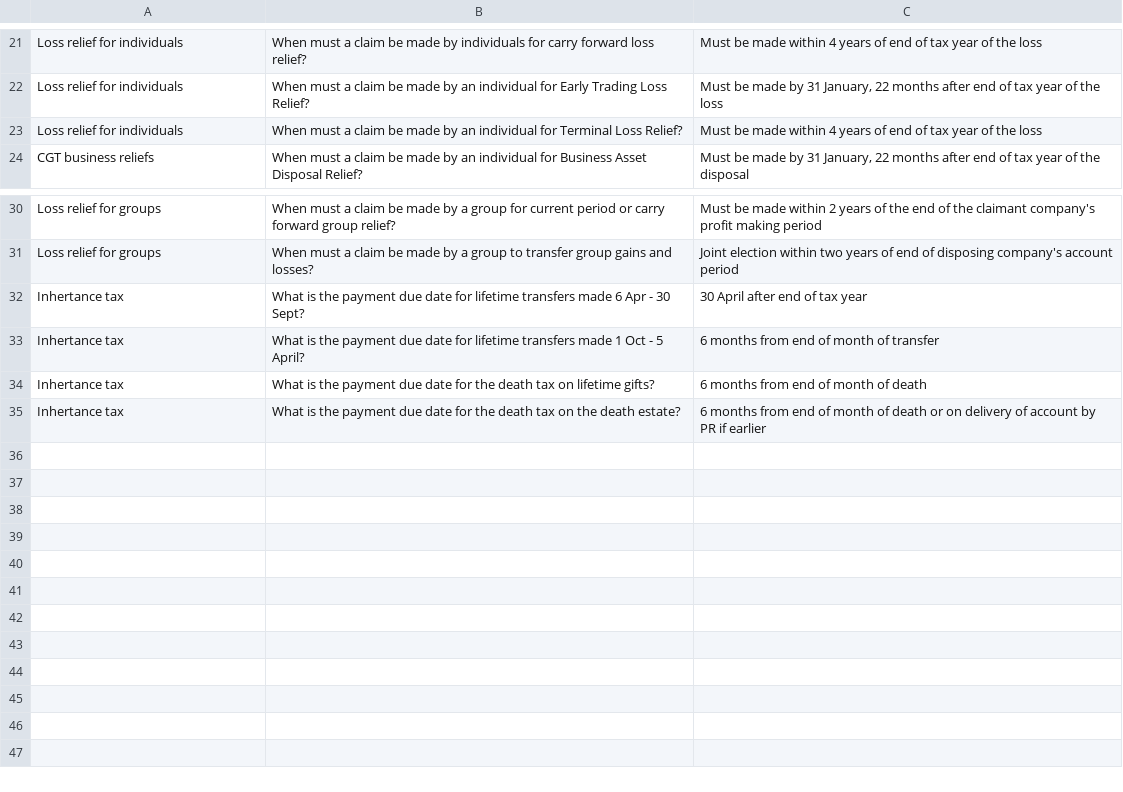
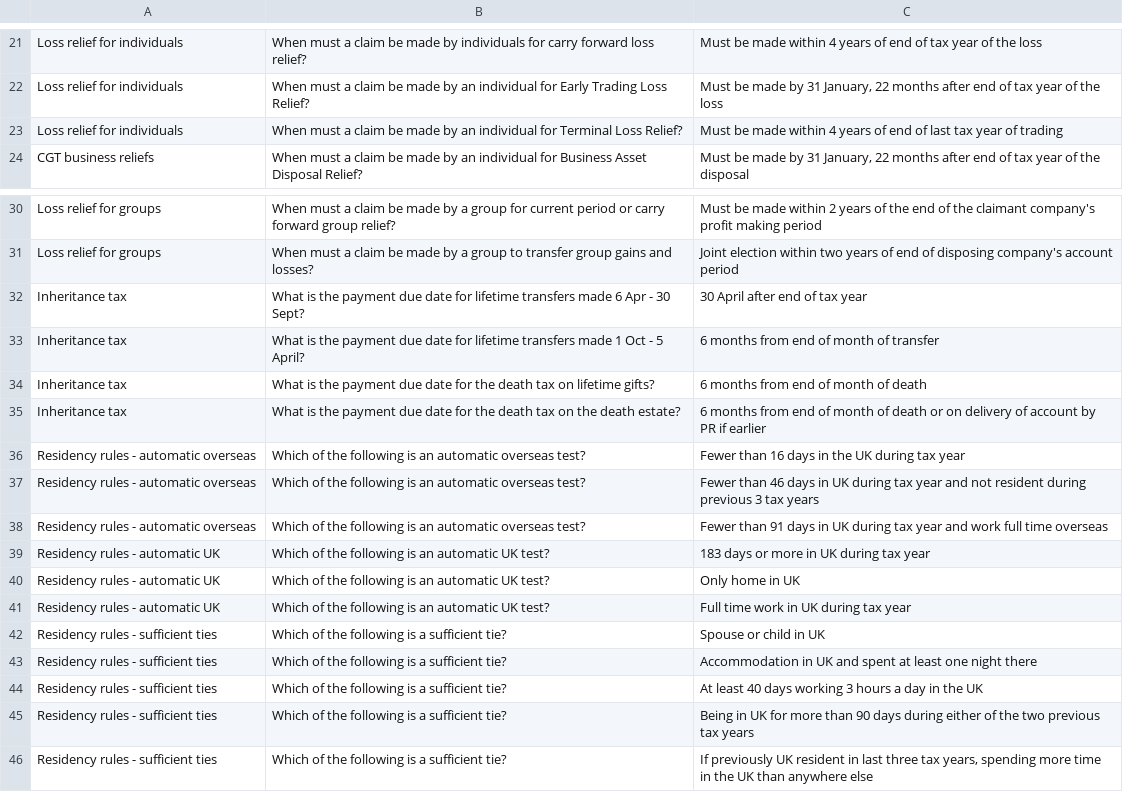
Before and after one commit to mar480/tx, a CSV file: better quiz.csv, drawn as a sheet; only a part is shown, gaps mark what is left out.

```diff
--- a/better quiz.csv
+++ b/better quiz.csv
@@ -22,3 +22,3 @@ Loss relief for individuals,When must a claim be made by individuals for carry f
 Loss relief for individuals,When must a claim be made by an individual for Early Trading Loss Relief?,"Must be made by 31 January, 22 months after end of tax year of the loss"
-Loss relief for individuals,When must a claim be made by an individual for Terminal Loss Relief?,Must be made within 4 years of end of tax year of the loss
+Loss relief for individuals,When must a claim be made by an individual for Terminal Loss Relief?,Must be made within 4 years of end of last tax year of trading
 CGT business reliefs,When must a claim be made by an individual for Business Asset Disposal Relief?,"Must be made by 31 January, 22 months after end of tax year of the disposal"
@@ -31,5 +31,16 @@ Loss relief for groups,When must a claim be made by a group for current period o
 Loss relief for groups,When must a claim be made by a group to transfer group gains and losses?,Joint election within two years of end of disposing company's account period
-Inhertance tax,What is the payment due date for lifetime transfers made 6 Apr - 30 Sept?,30 April after end of tax year
-Inhertance tax,What is the payment due date for lifetime transfers made 1 Oct - 5 April?,6 months from end of month of transfer
-Inhertance tax,What is the payment due date for the death tax on lifetime gifts?,6 months from end of month of death
-Inhertance tax,What is the payment due date for the death tax on the death estate?,6 months from end of month of death or on delivery of account by PR if earlier
+Inheritance tax,What is the payment due date for lifetime transfers made 6 Apr - 30 Sept?,30 April after end of tax year
+Inheritance tax,What is the payment due date for lifetime transfers made 1 Oct - 5 April?,6 months from end of month of transfer
+Inheritance tax,What is the payment due date for the death tax on lifetime gifts?,6 months from end of month of death
+Inheritance tax,What is the payment due date for the death tax on the death estate?,6 months from end of month of death or on delivery of account by PR if earlier
+Residency rules - automatic overseas,Which of the following is an automatic overseas test?,Fewer than 16 days in the UK during tax year
+Residency rules - automatic overseas,Which of the following is an automatic overseas test?,Fewer than 46 days in UK during tax year and not resident during previous 3 tax years
+Residency rules - automatic overseas,Which of the following is an automatic overseas test?,Fewer than 91 days in UK during tax year and work full time overseas
+Residency rules - automatic UK,Which of the following is an automatic UK test?,183 days or more in UK during tax year
+Residency rules - automatic UK,Which of the following is an automatic UK test?,Only home in UK
+Residency rules - automatic UK,Which of the following is an automatic UK test?,Full time work in UK during tax year
+Residency rules - sufficient ties,Which of the following is a sufficient tie?,Spouse or child in UK
+Residency rules - sufficient ties,Which of the following is a sufficient tie?,Accommodation in UK and spent at least one night there
+Residency rules - sufficient ties,Which of the following is a sufficient tie?,At least 40 days working 3 hours a day in the UK
+Residency rules - sufficient ties,Which of the following is a sufficient tie?,Being in UK for more than 90 days during either of the two previous tax years
+Residency rules - sufficient ties,Which of the following is a sufficient tie?,"If previously UK resident in last three tax years, spending more time in the UK than anywhere else"
```
Also changed, not shown: 1 other file.
